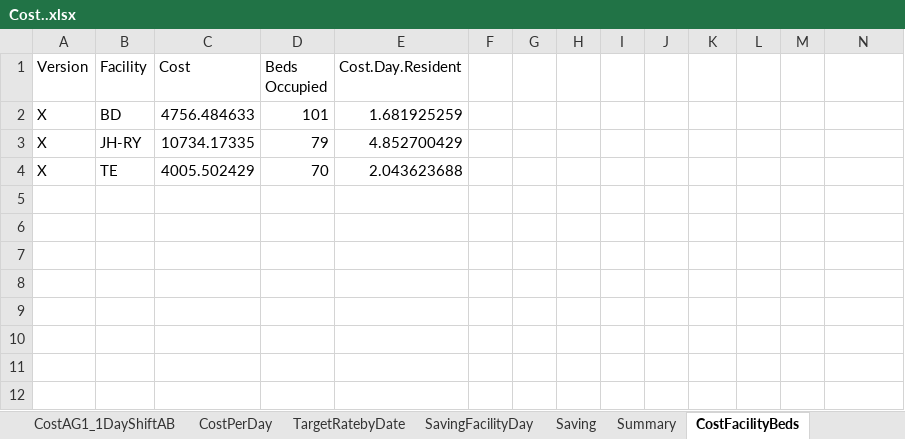
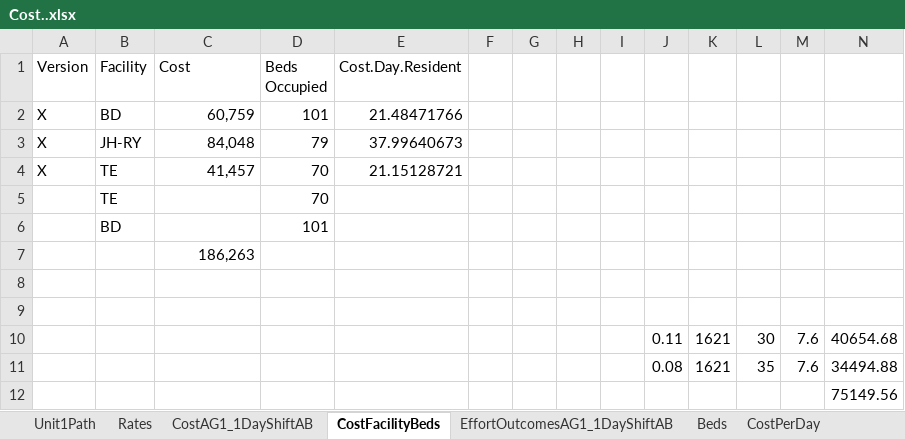
Before and after one commit to CENTRIEffortManagement/ResidentialCare, an Excel workbook: CLIENT/DATExx-Whiddon/2. Calculations/Cost/Cost..xlsx, sheet CostFacilityBeds, drawn as a sheet; values as stored, in another font and other column widths than the file's, no borders; table styles not drawn; the diff names each change by its address in the sheet, - before the commit and + after, or states it on an @@ line.

```diff
--- a/CLIENT/DATExx-Whiddon/2. Calculations/Cost/Cost..xlsx (sheet CostFacilityBeds)
+++ b/CLIENT/DATExx-Whiddon/2. Calculations/Cost/Cost..xlsx (sheet CostFacilityBeds)
+sheet tab: Beds
@@ sheet tab order changed: Unit1Path | Rates | CostAG1_1DayShiftAB | CostFacilityBeds | EffortOutcomesAG1_1DayShiftAB | Beds | CostPerDay @@
-C2 (Cost): 4756.484633
+C2 (Cost): 60,759
-E2 (Cost.Day.Resident): 1.681925259
+E2 (Cost.Day.Resident): 21.48471766
-C3 (Cost): 10734.17335
+C3 (Cost): 84,048
-E3 (Cost.Day.Resident): 4.852700429
+E3 (Cost.Day.Resident): 37.99640673
-C4 (Cost): 4005.502429
+C4 (Cost): 41,457
-E4 (Cost.Day.Resident): 2.043623688
+E4 (Cost.Day.Resident): 21.15128721
+row 5:  | TE |  | 70
+row 6:  | BD |  | 101
+row 7:  |  | 186,263
+row 8: (empty)
+row 9: (empty)
+row 10:  |  |  |  |  |  |  |  |  | 0.11 | 1621 | 30 | 7.6 | 40654.68
+row 11:  |  |  |  |  |  |  |  |  | 0.08 | 1621 | 35 | 7.6 | 34494.88
+row 12:  |  |  |  |  |  |  |  |  |  |  |  |  | 75149.56
```
Also changed, not shown: sheet CostAG1_1DayShiftAB, sheet Rates, sheet Summary, sheet CostPerDay, sheet Unit1Path, CLIENT/DATExx-Whiddon/UNITS/BD/2. Calculations/Intervals.xlsx, 19 other files.
